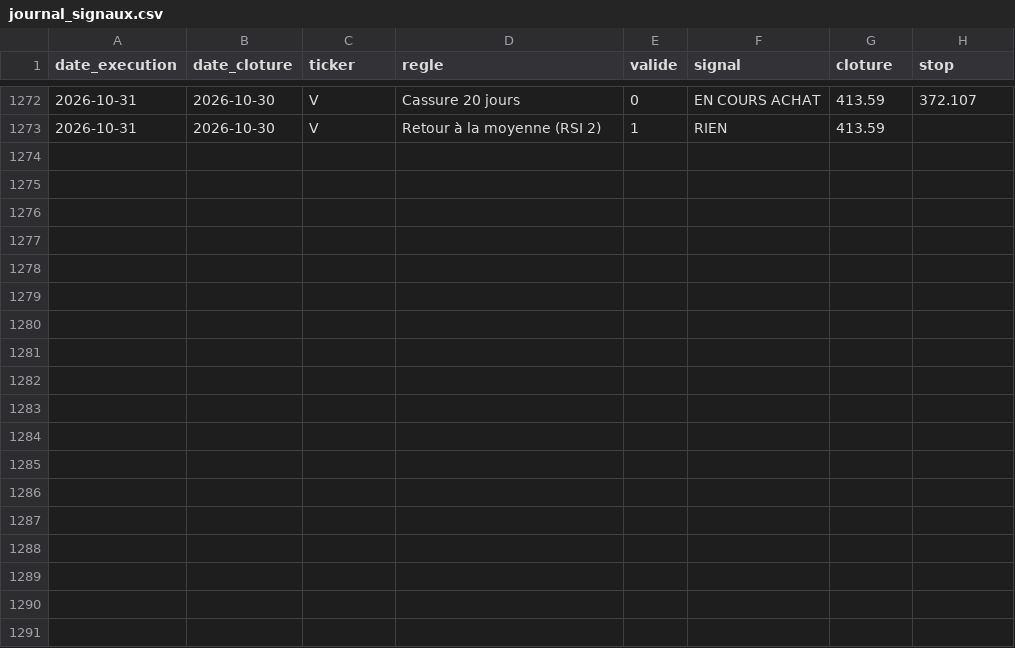
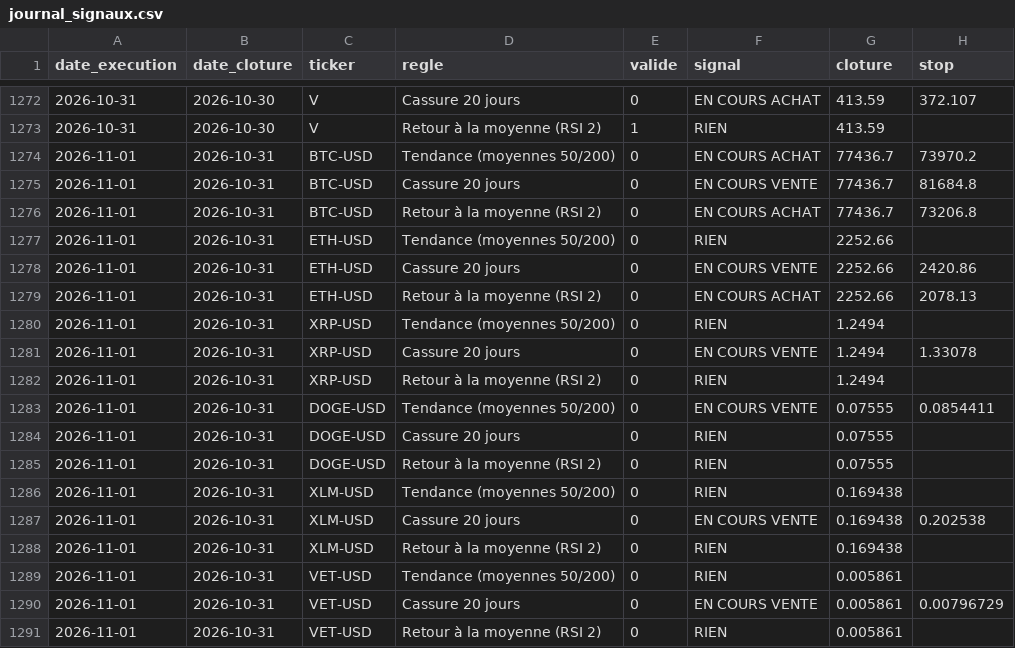
Before and after one commit to Miknalson/T-Zik_nano, a CSV file: signaux/journal_signaux.csv, drawn as a sheet; only a part is shown, gaps mark what is left out.

```diff
--- a/signaux/journal_signaux.csv
+++ b/signaux/journal_signaux.csv
@@ -1273 +1273,19 @@ date_execution;date_cloture;ticker;regle;valide;signal;cloture;stop
 2026-10-31;2026-10-30;V;Retour à la moyenne (RSI 2);1;RIEN;413.59;
+2026-11-01;2026-10-31;BTC-USD;Tendance (moyennes 50/200);0;EN COURS ACHAT;77436.7;73970.2
+2026-11-01;2026-10-31;BTC-USD;Cassure 20 jours;0;EN COURS VENTE;77436.7;81684.8
+2026-11-01;2026-10-31;BTC-USD;Retour à la moyenne (RSI 2);0;EN COURS ACHAT;77436.7;73206.8
+2026-11-01;2026-10-31;ETH-USD;Tendance (moyennes 50/200);0;RIEN;2252.66;
+2026-11-01;2026-10-31;ETH-USD;Cassure 20 jours;0;EN COURS VENTE;2252.66;2420.86
+2026-11-01;2026-10-31;ETH-USD;Retour à la moyenne (RSI 2);0;EN COURS ACHAT;2252.66;2078.13
+2026-11-01;2026-10-31;XRP-USD;Tendance (moyennes 50/200);0;RIEN;1.2494;
+2026-11-01;2026-10-31;XRP-USD;Cassure 20 jours;0;EN COURS VENTE;1.2494;1.33078
+2026-11-01;2026-10-31;XRP-USD;Retour à la moyenne (RSI 2);0;RIEN;1.2494;
+2026-11-01;2026-10-31;DOGE-USD;Tendance (moyennes 50/200);0;EN COURS VENTE;0.07555;0.0854411
+2026-11-01;2026-10-31;DOGE-USD;Cassure 20 jours;0;RIEN;0.07555;
+2026-11-01;2026-10-31;DOGE-USD;Retour à la moyenne (RSI 2);0;RIEN;0.07555;
+2026-11-01;2026-10-31;XLM-USD;Tendance (moyennes 50/200);0;RIEN;0.169438;
+2026-11-01;2026-10-31;XLM-USD;Cassure 20 jours;0;EN COURS VENTE;0.169438;0.202538
+2026-11-01;2026-10-31;XLM-USD;Retour à la moyenne (RSI 2);0;RIEN;0.169438;
+2026-11-01;2026-10-31;VET-USD;Tendance (moyennes 50/200);0;RIEN;0.005861;
+2026-11-01;2026-10-31;VET-USD;Cassure 20 jours;0;EN COURS VENTE;0.005861;0.00796729
+2026-11-01;2026-10-31;VET-USD;Retour à la moyenne (RSI 2);0;RIEN;0.005861;
```
Also changed, not shown: 1 other file.
